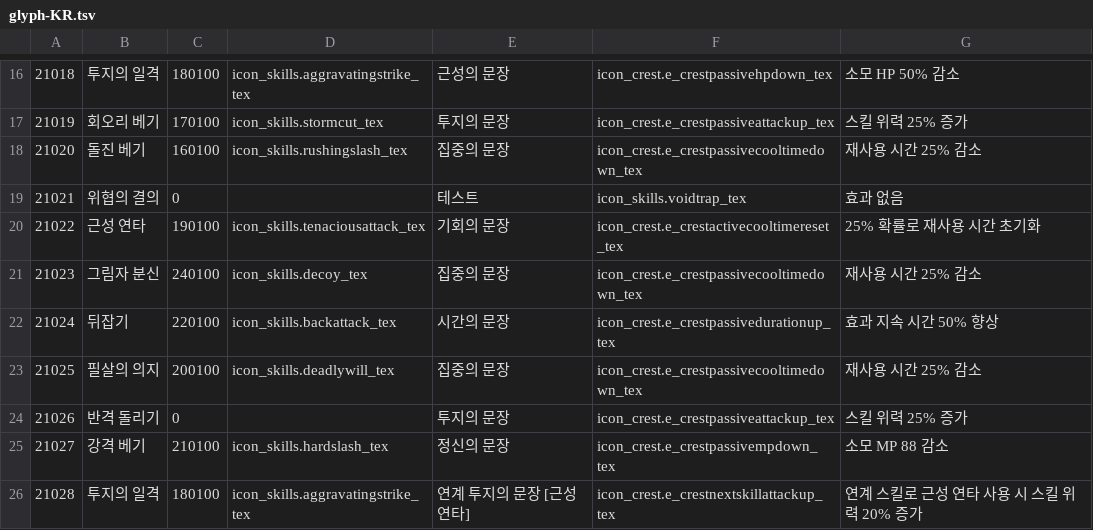
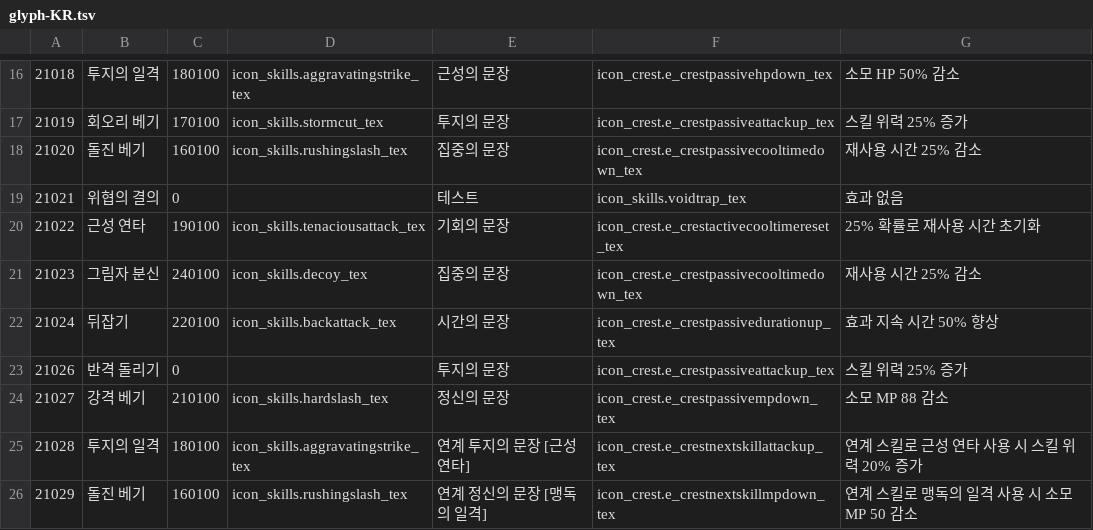
Before and after one commit to tmopcode/ShinraMeter_beta_kr, a TSV file: resources/data/hotdot/glyph-KR.tsv, drawn as a sheet; only a part is shown, gaps mark what is left out; the shorter side is filled out with more unchanged rows.

```diff
--- a/resources/data/hotdot/glyph-KR.tsv
+++ b/resources/data/hotdot/glyph-KR.tsv
@@ -22,3 +22,2 @@
 21024	뒤잡기	220100	icon_skills.backattack_tex	시간의 문장	icon_crest.e_crestpassivedurationup_tex	효과 지속 시간 50% 향상
-21025	필살의 의지	200100	icon_skills.deadlywill_tex	집중의 문장	icon_crest.e_crestpassivecooltimedown_tex	재사용 시간 25% 감소
 21026	반격 돌리기	0		투지의 문장	icon_crest.e_crestpassiveattackup_tex	스킬 위력 25% 증가
```
Also changed, not shown: resources/data/acc_benefits/acc_benefits-KR.tsv, resources/data/dungeons/dungeons-KR.tsv, 12 other files.
